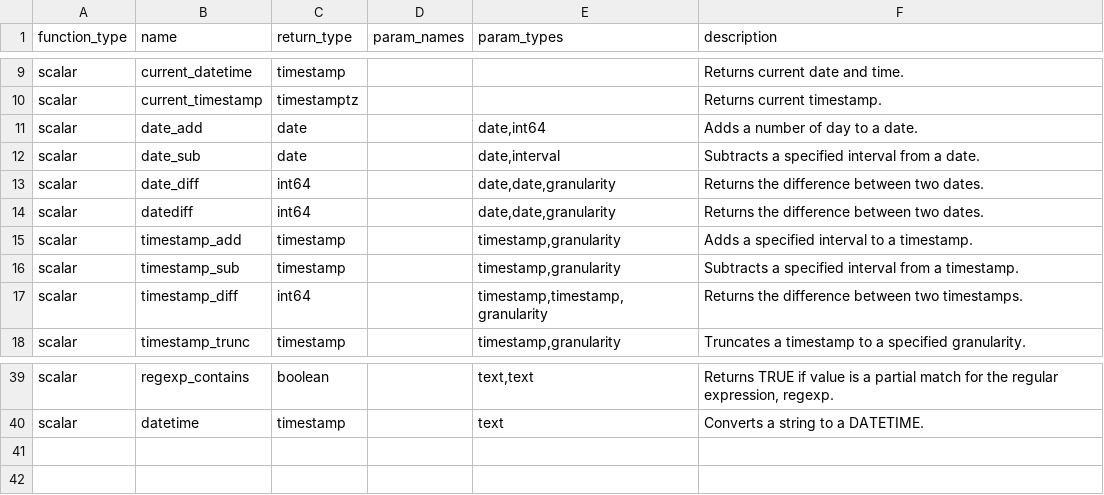
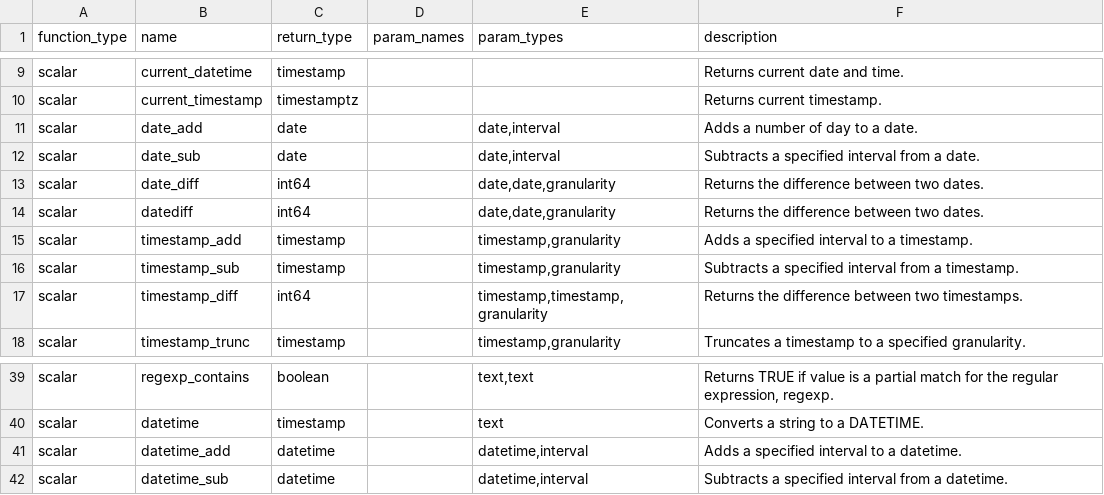
Before and after one commit to Canner/wren-engine, a CSV file: ibis-server/resources/function_list/bigquery.csv, drawn as a sheet; only a part is shown, gaps mark what is left out.

Commit message:
fix(core): fix temporal add and sub function of BigQuery (#1323)

```diff
--- a/ibis-server/resources/function_list/bigquery.csv
+++ b/ibis-server/resources/function_list/bigquery.csv
@@ -10,3 +10,3 @@ scalar,current_datetime,timestamp,,"","Returns current date and time."
 scalar,current_timestamp,timestamptz,,"","Returns current timestamp."
-scalar,date_add,date,,"date,int64","Adds a number of day to a date."
+scalar,date_add,date,,"date,interval","Adds a number of day to a date."
 scalar,date_sub,date,,"date,interval","Subtracts a specified interval from a date."
@@ -40 +40,3 @@ scalar,regexp_contains,boolean,,"text,text","Returns TRUE if value is a partial
 scalar,datetime,timestamp,,"text","Converts a string to a DATETIME."
+scalar,datetime_add,datetime,,"datetime,interval","Adds a specified interval to a datetime."
+scalar,datetime_sub,datetime,,"datetime,interval","Subtracts a specified interval from a datetime."
```
Also changed, not shown: ibis-server/resources/white_function_list/bigquery.csv, 6 other files.
